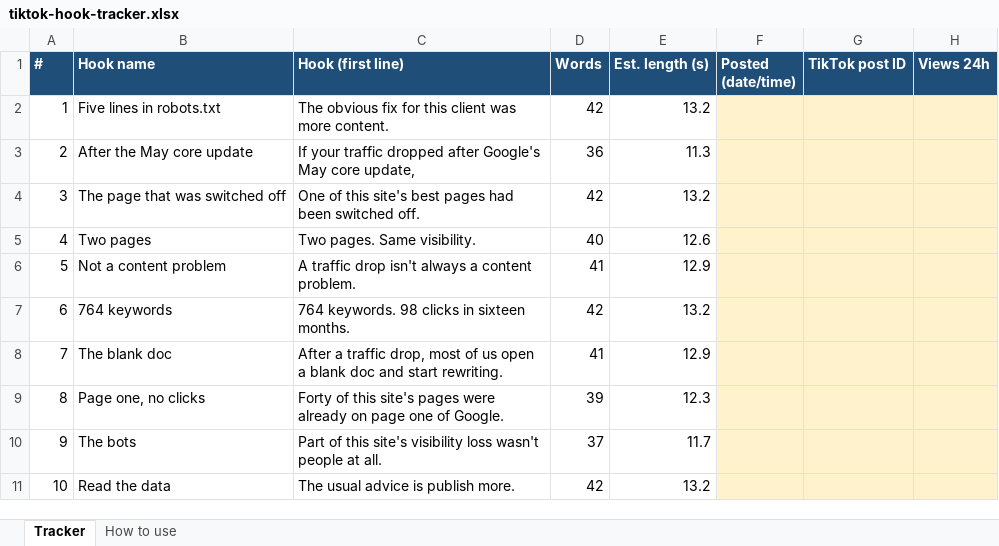
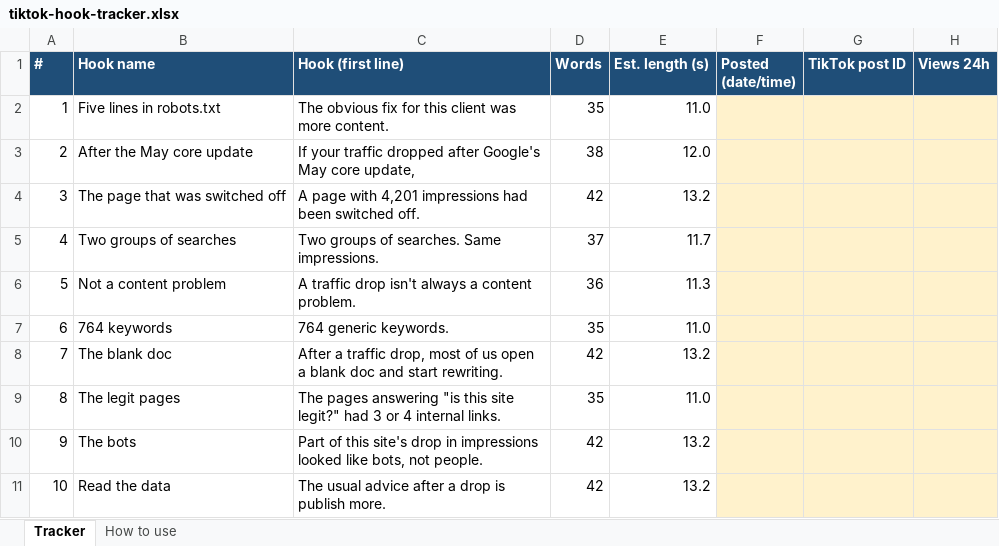
Before and after one commit to moddose081018-dotcom/propeloseo.com, an Excel workbook: drafts/tiktok-hook-tracker.xlsx, sheet Tracker, drawn as a sheet; only a part is shown; values as stored, in another font and other column widths than the file's, no borders; the diff names each change by its address in the sheet, - before the commit and + after, or states it on an @@ line.

```diff
--- a/drafts/tiktok-hook-tracker.xlsx (sheet Tracker)
+++ b/drafts/tiktok-hook-tracker.xlsx (sheet Tracker)
-D2 (Words): 42
+D2 (Words): 35
-E2 (Est. length (s)): 13.2
+E2 (Est. length (s)): 11.0
-D3 (Words): 36
+D3 (Words): 38
-E3 (Est. length (s)): 11.3
+E3 (Est. length (s)): 12.0
-C4 (Hook (first line)): One of this site's best pages had been…
+C4 (Hook (first line)): A page with 4,201 impressions had been…
-B5 (Hook name): Two pages
+B5 (Hook name): Two groups of searches
-C5 (Hook (first line)): Two pages. Same visibility.
+C5 (Hook (first line)): Two groups of searches. Same impressions.
-D5 (Words): 40
+D5 (Words): 37
-E5 (Est. length (s)): 12.6
+E5 (Est. length (s)): 11.7
-D6 (Words): 41
+D6 (Words): 36
-E6 (Est. length (s)): 12.9
+E6 (Est. length (s)): 11.3
-C7 (Hook (first line)): 764 keywords. 98 clicks in sixteen months.
+C7 (Hook (first line)): 764 generic keywords.
-D7 (Words): 42
+D7 (Words): 35
-E7 (Est. length (s)): 13.2
+E7 (Est. length (s)): 11.0
-D8 (Words): 41
+D8 (Words): 42
-E8 (Est. length (s)): 12.9
+E8 (Est. length (s)): 13.2
-B9 (Hook name): Page one, no clicks
+B9 (Hook name): The legit pages
-C9 (Hook (first line)): Forty of this site's pages were already on page one of Google.
+C9 (Hook (first line)): The pages answering "is this site legit?" had 3 or 4 internal links.
-D9 (Words): 39
+D9 (Words): 35
-E9 (Est. length (s)): 12.3
+E9 (Est. length (s)): 11.0
-C10 (Hook (first line)): …this site's visibility loss wasn't people at all.
+C10 (Hook (first line)): …this site's drop in impressions looked like bots, not people.
-D10 (Words): 37
+D10 (Words): 42
-E10 (Est. length (s)): 11.7
+E10 (Est. length (s)): 13.2
-C11 (Hook (first line)): The usual advice is publish more.
+C11 (Hook (first line)): The usual advice after a drop is publish more.
```
Also changed, not shown: 4 other files.
